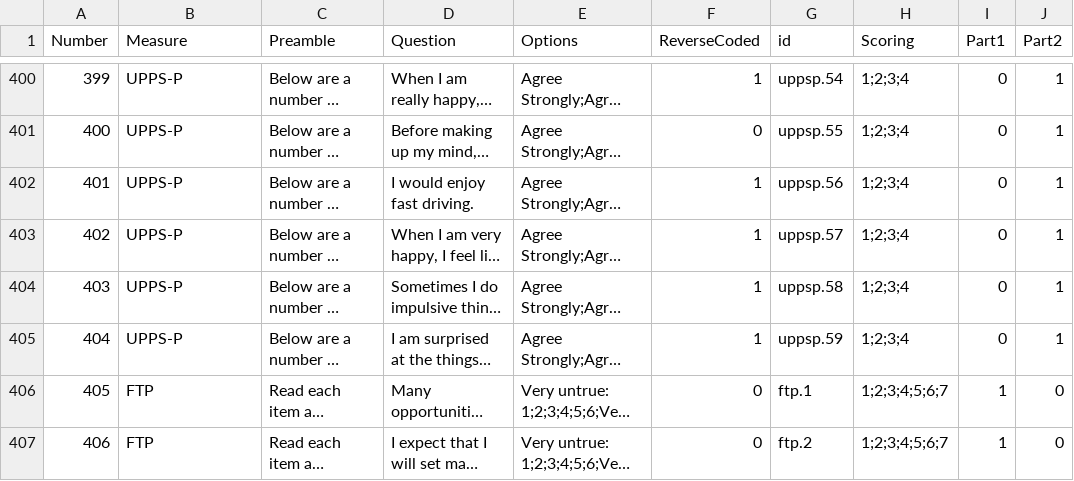
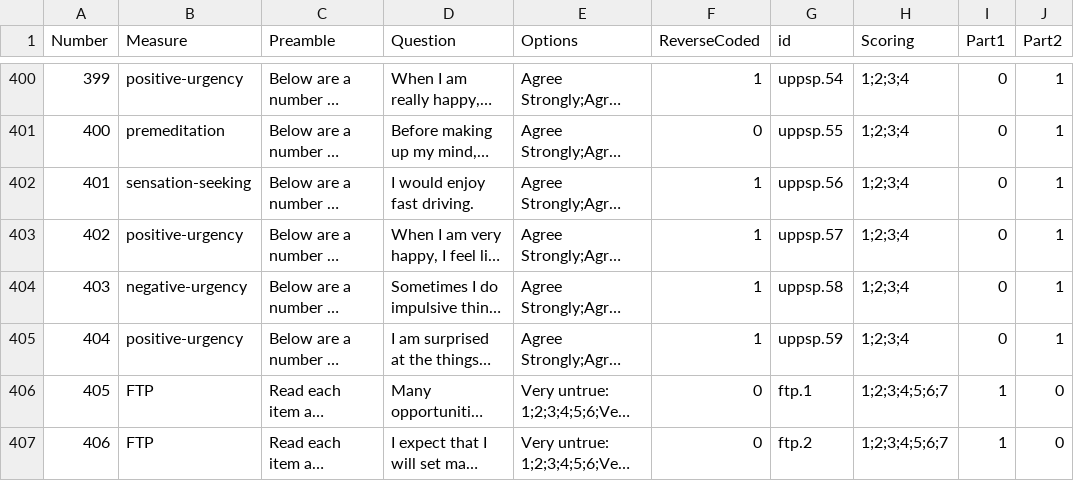
Before and after one commit to RationalityEnhancementGroup/planning-depth-differences, a CSV file: data/inputs/questionnaire_files/questionnaires_info.csv, drawn as a sheet; only a part is shown, gaps mark what is left out; long unchanged cells end in …; the diff covers the shown part only; the diff names each change by its address in the sheet, - before the commit and + after, or states it on an @@ line.

```diff
--- a/data/inputs/questionnaire_files/questionnaires_info.csv
+++ b/data/inputs/questionnaire_files/questionnaires_info.csv
-B400 (Measure): UPPS-P
+B400 (Measure): positive-urgency
-B401 (Measure): UPPS-P
+B401 (Measure): premeditation
-B402 (Measure): UPPS-P
+B402 (Measure): sensation-seeking
-B403 (Measure): UPPS-P
+B403 (Measure): positive-urgency
-B404 (Measure): UPPS-P
+B404 (Measure): negative-urgency
-B405 (Measure): UPPS-P
+B405 (Measure): positive-urgency
```
Also changed, not shown: 54 edited cells elsewhere in this file.
